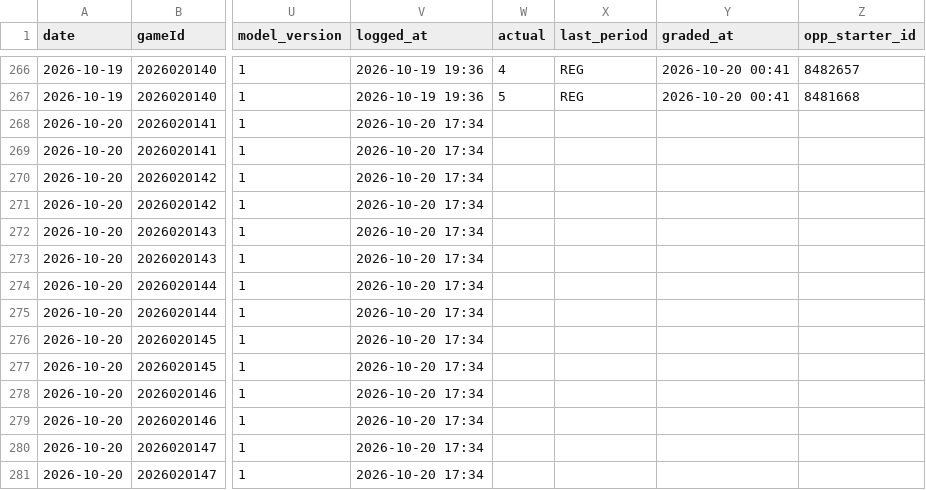
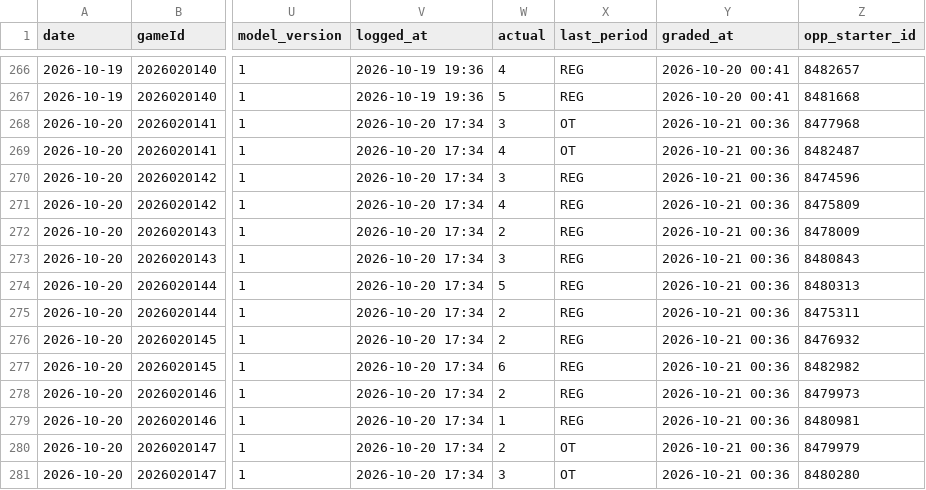
Before and after one commit to Johnbrick123/nhl-unders, a CSV file: monitor/log_2026-27.csv, drawn as a sheet; only a part is shown, gaps mark what is left out; the diff covers the shown part only; the diff names each change by its address in the sheet, - before the commit and + after, or states it on an @@ line.

```diff
--- a/monitor/log_2026-27.csv
+++ b/monitor/log_2026-27.csv
-W268 (actual): (empty)
+W268 (actual): 3
-X268:X269 (last_period): (empty)
+X268:X269 (last_period): OT
-Y268:Y281 (graded_at): (empty)
+Y268:Y281 (graded_at): 2026-10-21 00:36
-Z268 (opp_starter_id): (empty)
+Z268 (opp_starter_id): 8477968
-W269 (actual): (empty)
+W269 (actual): 4
-Z269 (opp_starter_id): (empty)
+Z269 (opp_starter_id): 8482487
-W270 (actual): (empty)
+W270 (actual): 3
-X270:X279 (last_period): (empty)
+X270:X279 (last_period): REG
-Z270 (opp_starter_id): (empty)
+Z270 (opp_starter_id): 8474596
-W271 (actual): (empty)
+W271 (actual): 4
-Z271 (opp_starter_id): (empty)
+Z271 (opp_starter_id): 8475809
-W272 (actual): (empty)
+W272 (actual): 2
-Z272 (opp_starter_id): (empty)
+Z272 (opp_starter_id): 8478009
-W273 (actual): (empty)
+W273 (actual): 3
-Z273 (opp_starter_id): (empty)
+Z273 (opp_starter_id): 8480843
-W274 (actual): (empty)
+W274 (actual): 5
-Z274 (opp_starter_id): (empty)
+Z274 (opp_starter_id): 8480313
-W275:W276 (actual): (empty)
+W275:W276 (actual): 2
-Z275 (opp_starter_id): (empty)
+Z275 (opp_starter_id): 8475311
-Z276 (opp_starter_id): (empty)
+Z276 (opp_starter_id): 8476932
-W277 (actual): (empty)
+W277 (actual): 6
-Z277 (opp_starter_id): (empty)
+Z277 (opp_starter_id): 8482982
-W278 (actual): (empty)
+W278 (actual): 2
-Z278 (opp_starter_id): (empty)
+Z278 (opp_starter_id): 8479973
-W279 (actual): (empty)
+W279 (actual): 1
-Z279 (opp_starter_id): (empty)
+Z279 (opp_starter_id): 8480981
-W280 (actual): (empty)
+W280 (actual): 2
-X280:X281 (last_period): (empty)
+X280:X281 (last_period): OT
-Z280 (opp_starter_id): (empty)
+Z280 (opp_starter_id): 8479979
-W281 (actual): (empty)
+W281 (actual): 3
-Z281 (opp_starter_id): (empty)
+Z281 (opp_starter_id): 8480280
```
Also changed, not shown: 4 added rows and 14 edited cells elsewhere in this file, 4 other files.
